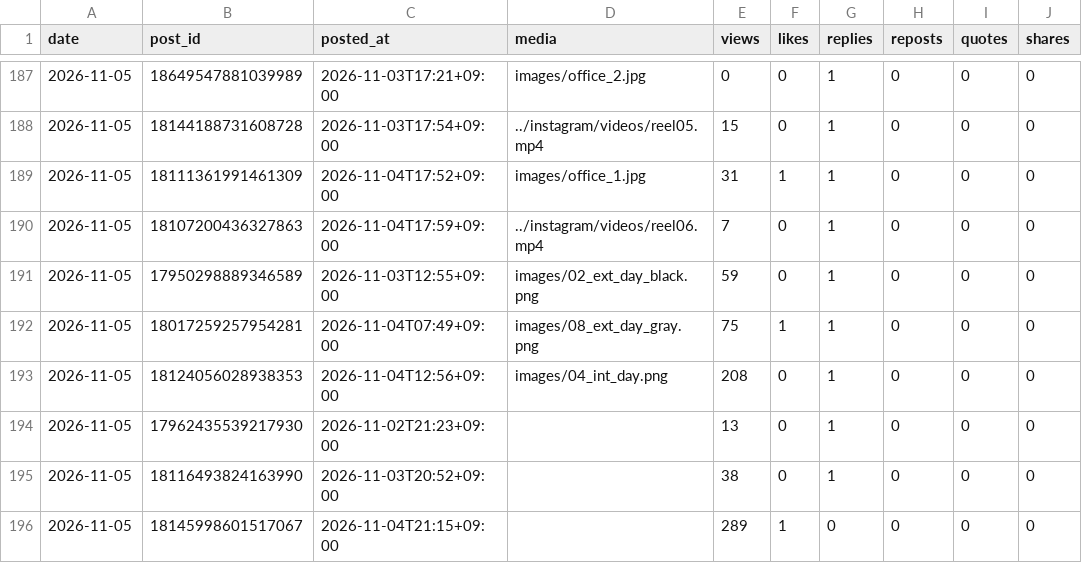
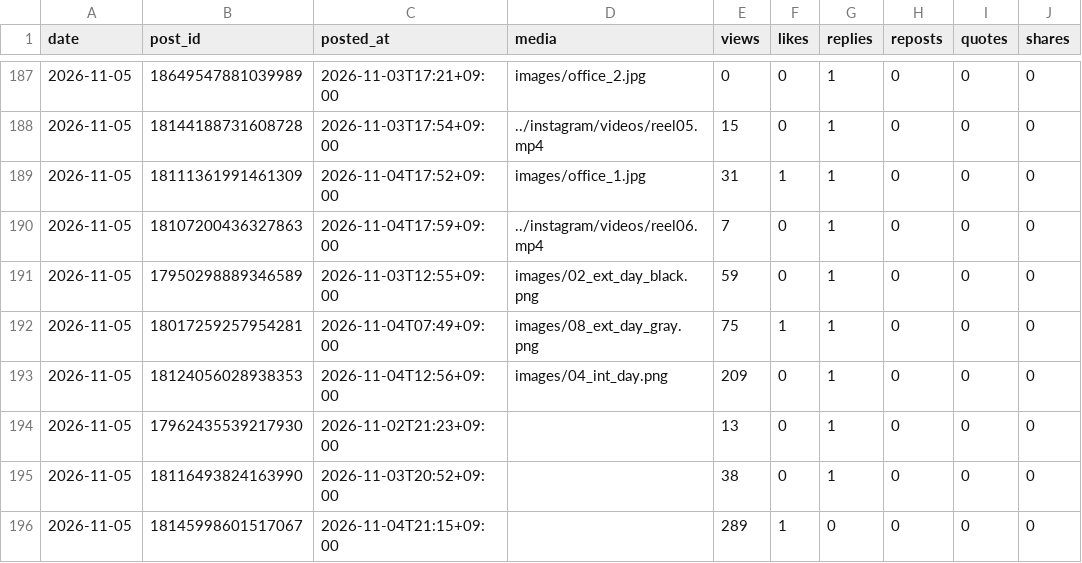
Before and after one commit to rikutonbo318-ctrl/TOWA, a CSV file: threads/stats.csv, drawn as a sheet; only a part is shown, gaps mark what is left out.

Commit message:
Threads: 投稿済みと数字を記録

```diff
--- a/threads/stats.csv
+++ b/threads/stats.csv
@@ -192,3 +192,3 @@ date,post_id,posted_at,media,views,likes,replies,reposts,quotes,shares
 2026-11-05,18017259257954281,2026-11-04T07:49+09:00,images/08_ext_day_gray.png,75,1,1,0,0,0
-2026-11-05,18124056028938353,2026-11-04T12:56+09:00,images/04_int_day.png,208,0,1,0,0,0
+2026-11-05,18124056028938353,2026-11-04T12:56+09:00,images/04_int_day.png,209,0,1,0,0,0
 2026-11-05,17962435539217930,2026-11-02T21:23+09:00,,13,0,1,0,0,0
```
Also changed, not shown: 1 other file.
